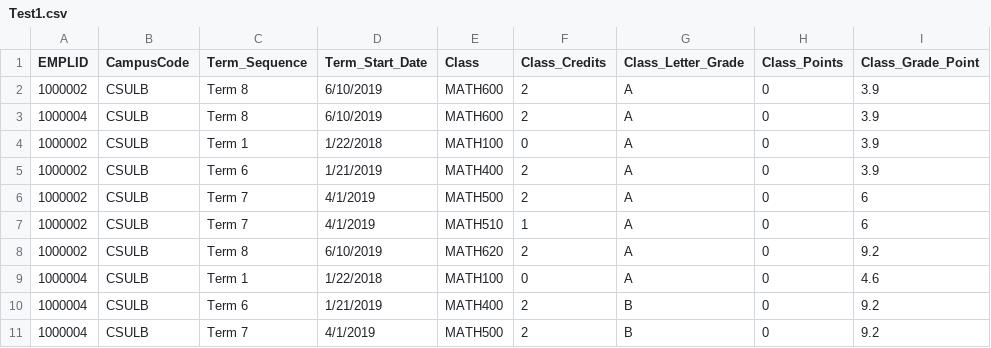
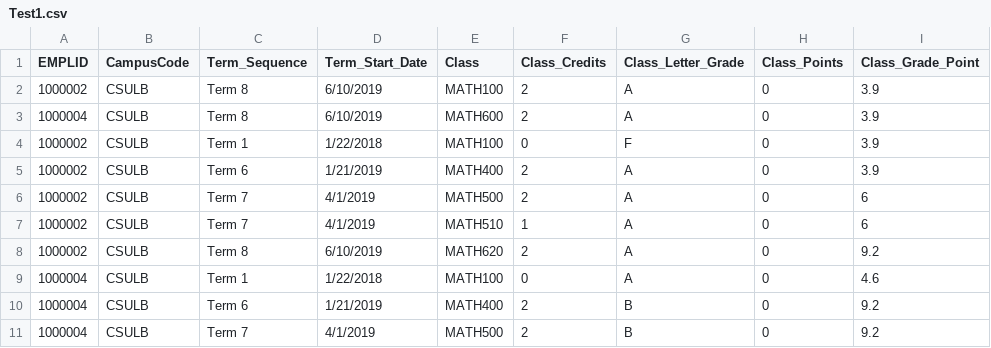
Before and after one commit to jcapitz/failed_classes, a CSV file: Test1.csv, drawn as a sheet; only a part is shown.

```diff
--- a/Test1.csv
+++ b/Test1.csv
@@ -1,5 +1,5 @@
 EMPLID,CampusCode,Term_Sequence,Term_Start_Date,Class,Class_Credits,Class_Letter_Grade,Class_Points,Class_Grade_Point
-1000002,CSULB,Term 8,6/10/2019,MATH600,2,A,0,3.9
+1000002,CSULB,Term 8,6/10/2019,MATH100,2,A,0,3.9
 1000004,CSULB,Term 8,6/10/2019,MATH600,2,A,0,3.9
-1000002,CSULB,Term 1,1/22/2018,MATH100,0,A,0,3.9
+1000002,CSULB,Term 1,1/22/2018,MATH100,0,F,0,3.9
 1000002,CSULB,Term 6,1/21/2019,MATH400,2,A,0,3.9
```
Also changed, not shown: 2 other files.
